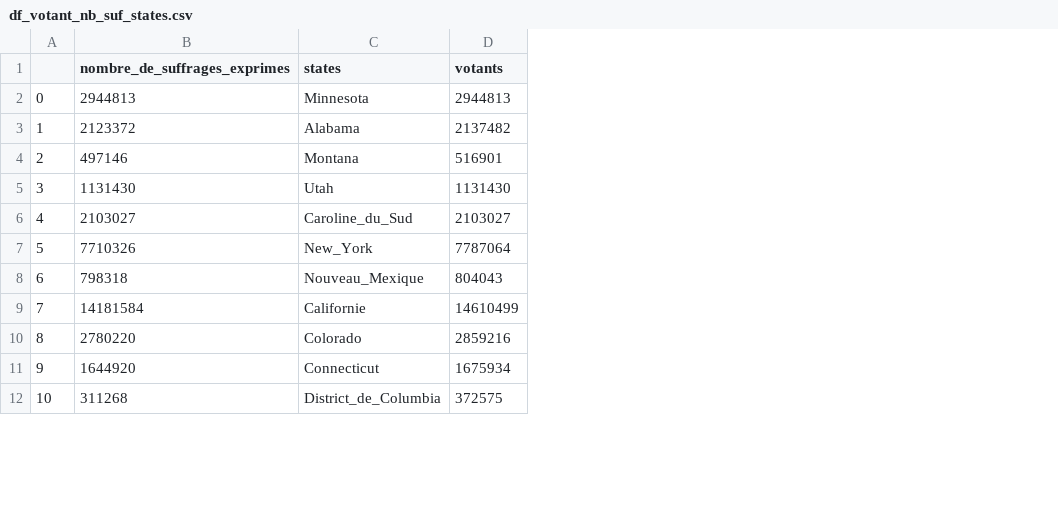
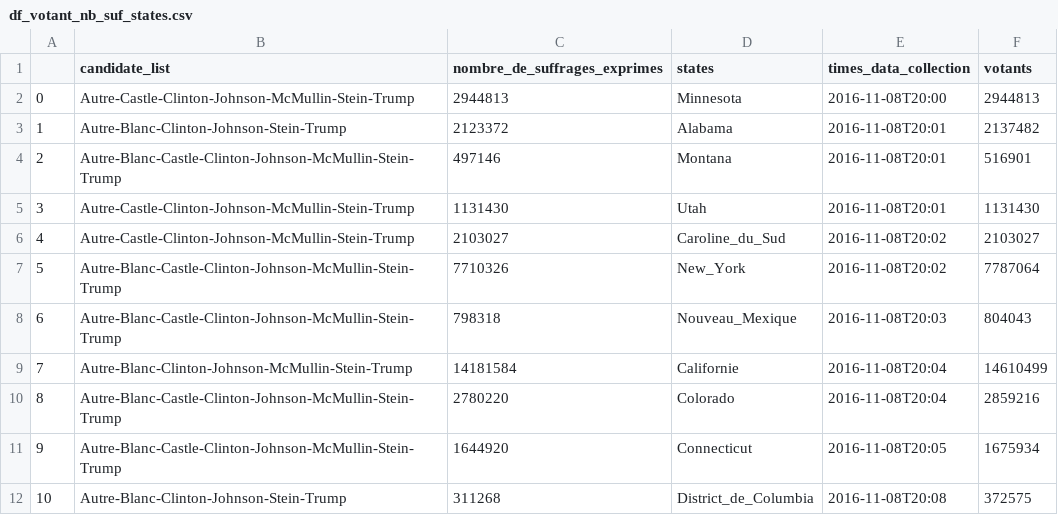
Before and after one commit to dorianb/us-elections, a CSV file: python-analysis-wd/df_votant_nb_suf_states.csv, drawn as a sheet; only a part is shown; the diff names each change by its address in the sheet, - before the commit and + after, or states it on an @@ line.

```diff
--- a/python-analysis-wd/df_votant_nb_suf_states.csv
+++ b/python-analysis-wd/df_votant_nb_suf_states.csv
+column B (candidate_list), rows 2-12: Autre-Castle-Clinton-Johnson-McMullin-Stein-Trump | Autre-Blanc-Clinton-Johnson-Stein-Trump | Autre-Blanc-Castle-Clinton-Johnson-McMullin-Stein-Trump | Autre-Castle-Clinton-Johnson-McMullin-Stein-Trump | Autre-Castle-Clinton-Johnson-McMullin-Stein-Trump | Autre-Blanc-Castle-Clinton-Johnson-McMullin-Stein-Trump | Autre-Blanc-Castle-Clinton-Johnson-McMullin-Stein-Trump | Autre-Blanc-Clinton-Johnson-McMullin-Stein-Trump | Autre-Blanc-Castle-Clinton-Johnson-McMullin-Stein-Trump | Autre-Blanc-Castle-Clinton-Johnson-McMullin-Stein-Trump | Autre-Blanc-Clinton-Johnson-Stein-Trump
+column E (times_data_collection), rows 2-12: 2016-11-08T20:00 | 2016-11-08T20:01 | 2016-11-08T20:01 | 2016-11-08T20:01 | 2016-11-08T20:02 | 2016-11-08T20:02 | 2016-11-08T20:03 | 2016-11-08T20:04 | 2016-11-08T20:04 | 2016-11-08T20:05 | 2016-11-08T20:08
```
Also changed, not shown: 4 other files.
